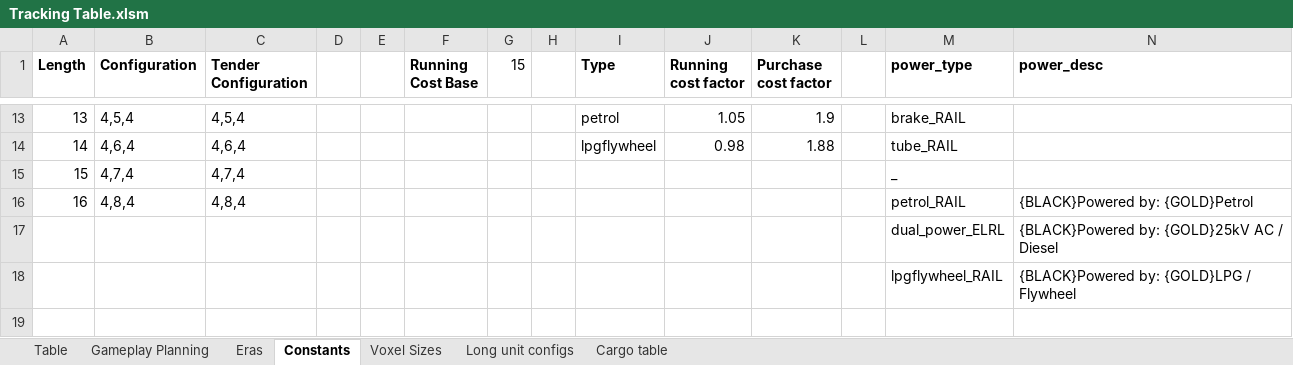
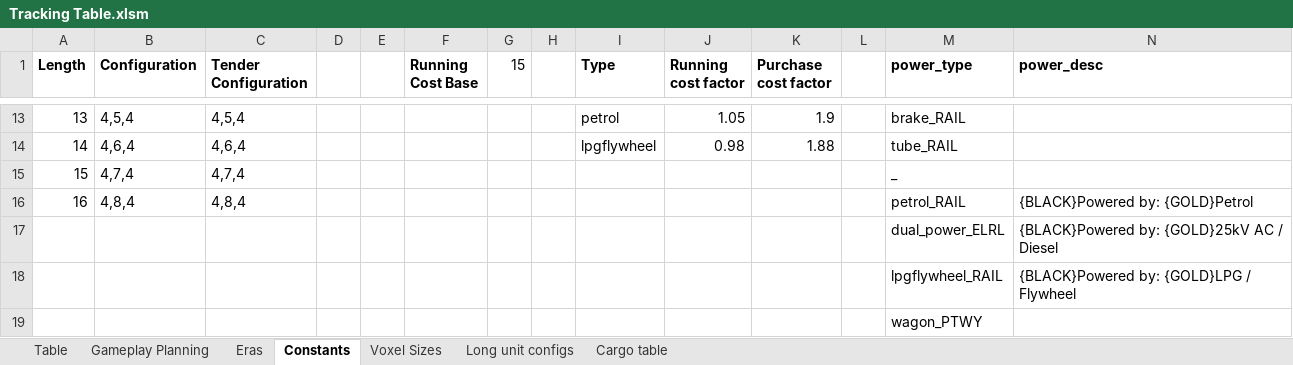
Before and after one commit to mattkimber/timberwolfs_trains, an Excel workbook: Tracking Table.xlsm, sheet Constants, drawn as a sheet; only a part is shown, gaps mark what is left out; values as stored, in another font and other column widths than the file's, no borders; rows hold the shown columns only; the diff names each change by its address in the sheet, - before the commit and + after, or states it on an @@ line.

Commit message:
more early wagons and locos

```diff
--- a/Tracking Table.xlsm (sheet Constants)
+++ b/Tracking Table.xlsm (sheet Constants)
+row 19:  |  |  |  |  |  |  |  |  |  |  |  | wagon_PTWY
```
Also changed, not shown: sheet Table, sheet Gameplay Planning, formulas that keep their value, 43 other files.
